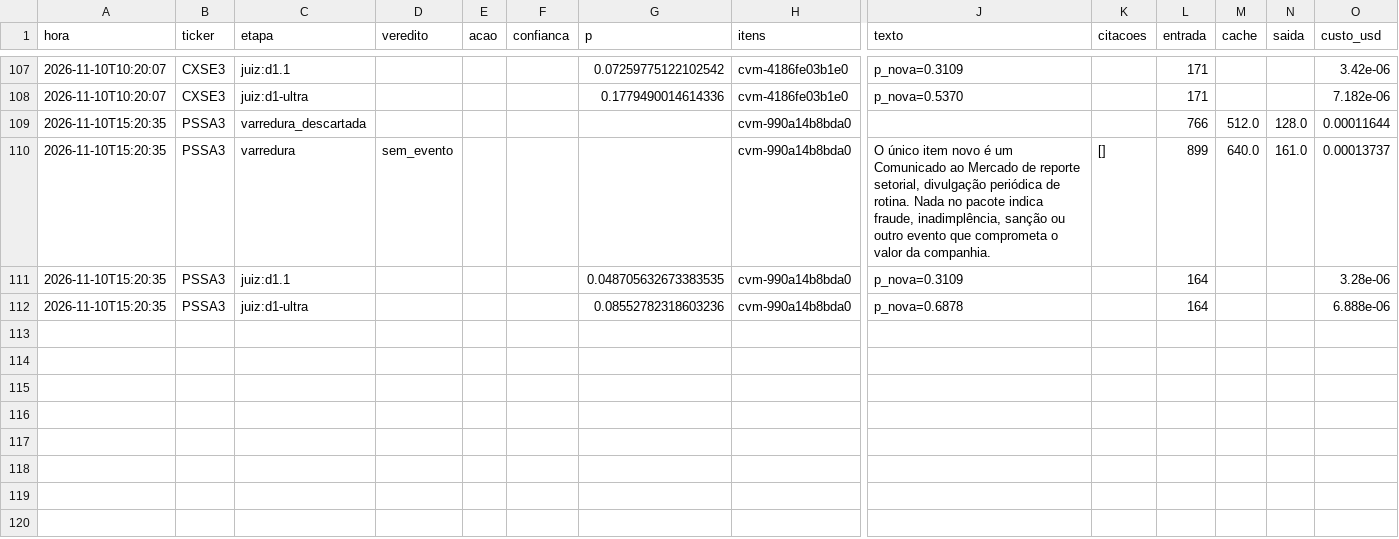
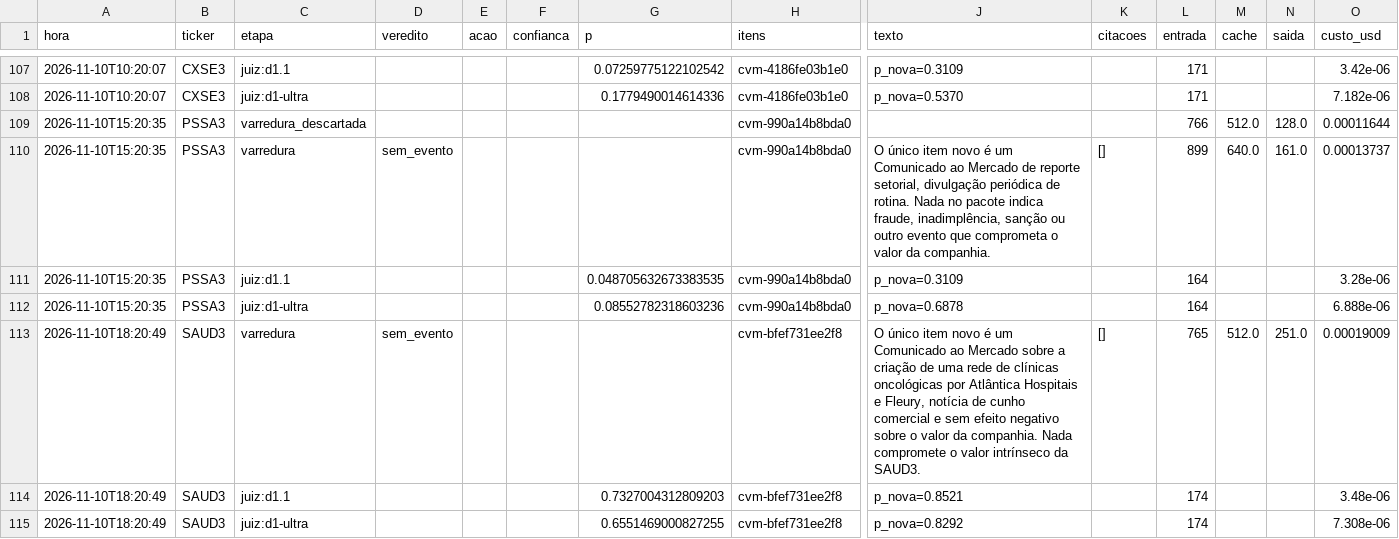
Before and after one commit to GabrielScript/Portfolio-Optimization, a CSV file: simulador/sentinela_log.csv, drawn as a sheet; only a part is shown, gaps mark what is left out; rows hold the shown columns only; the diff names each change by its address in the sheet, - before the commit and + after, or states it on an @@ line.

Commit message:
data: Sentinela até 10/11/2026 18:20 (rodada horária)

```diff
--- a/simulador/sentinela_log.csv
+++ b/simulador/sentinela_log.csv
+row 113: 2026-11-10T18:20:49 | SAUD3 | varredura | sem_evento |  |  |  | cvm-bfef731ee2f8 | O único item novo é um Comunicado ao Mercado sobre a criação de uma rede de clínicas oncológicas por Atlântica Hospitais e Fleury, notícia de cunho comercial e sem efeito negativo sobre o valor da companhia. Nada compromete o valor intrínseco da SAUD3. | [] | 765 | 512.0 | 251.0 | 0.00019009
+row 114: 2026-11-10T18:20:49 | SAUD3 | juiz:d1.1 |  |  |  | 0.7327004312809203 | cvm-bfef731ee2f8 | p_nova=0.8521 |  | 174 |  |  | 3.48e-06
+row 115: 2026-11-10T18:20:49 | SAUD3 | juiz:d1-ultra |  |  |  | 0.6551469000827255 | cvm-bfef731ee2f8 | p_nova=0.8292 |  | 174 |  |  | 7.308e-06
```
Also changed, not shown: simulador/sentinela_pontuacao.csv, simulador/sentinela_vistos.csv.
